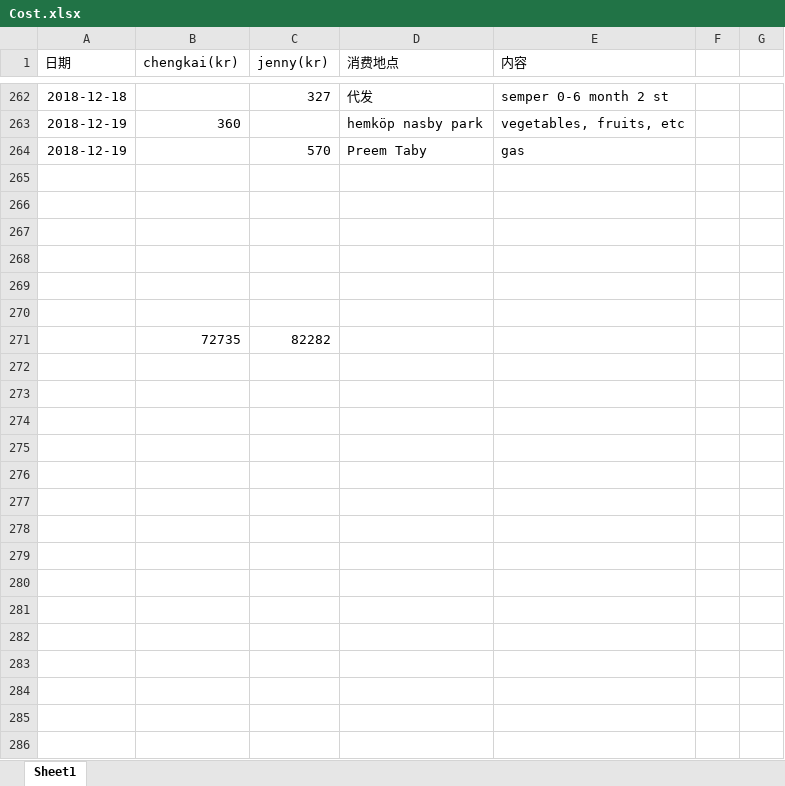
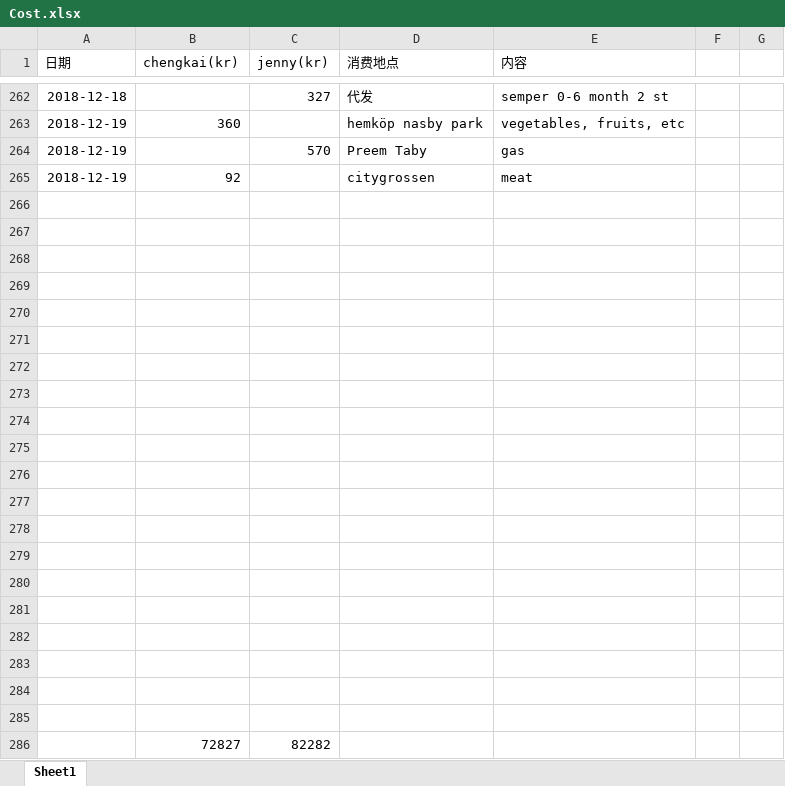
Before and after one commit to yanhuanwang/cost, an Excel workbook: Cost.xlsx, sheet Sheet1, drawn as a sheet; only a part is shown, gaps mark what is left out; values as stored, in another font and other column widths than the file's, no borders; conditional formats not drawn; addresses are those after the commit; the diff names each change by its address in the sheet, - before the commit and + after, or states it on an @@ line.

Commit message:
20181220

```diff
--- a/Cost.xlsx (sheet Sheet1)
+++ b/Cost.xlsx (sheet Sheet1)
+row 265: 2018-12-19 | 92 |  | citygrossen | meat
-row 272:  | 72735 | 82282
+row 272: (empty)
+row 273: (empty)
+row 274: (empty)
+row 275: (empty)
+row 276: (empty)
+row 277: (empty)
+row 278: (empty)
+row 279: (empty)
+row 280: (empty)
+row 281: (empty)
+row 282: (empty)
+row 283: (empty)
+row 284: (empty)
+row 285: (empty)
+row 286:  | 72827 | 82282
```
